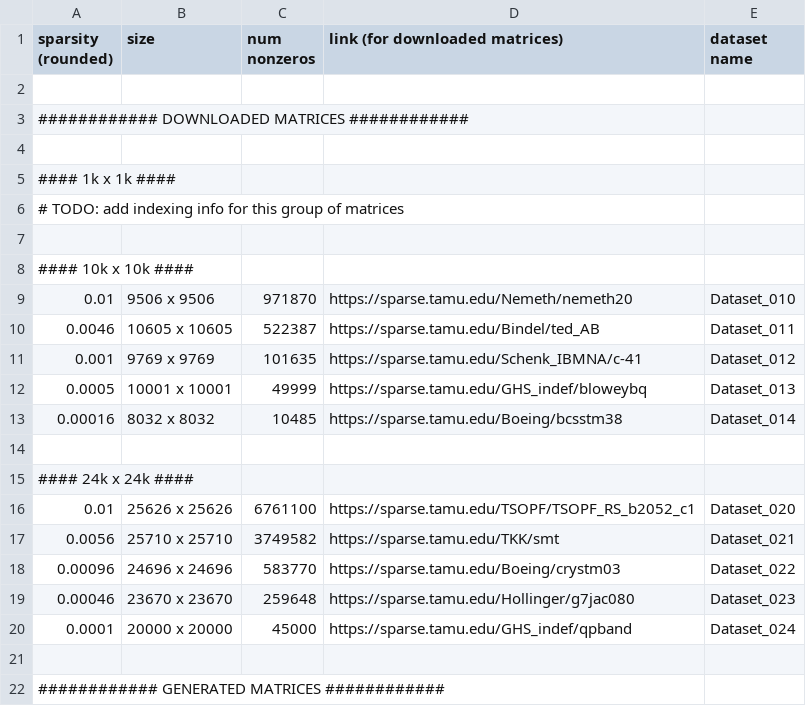
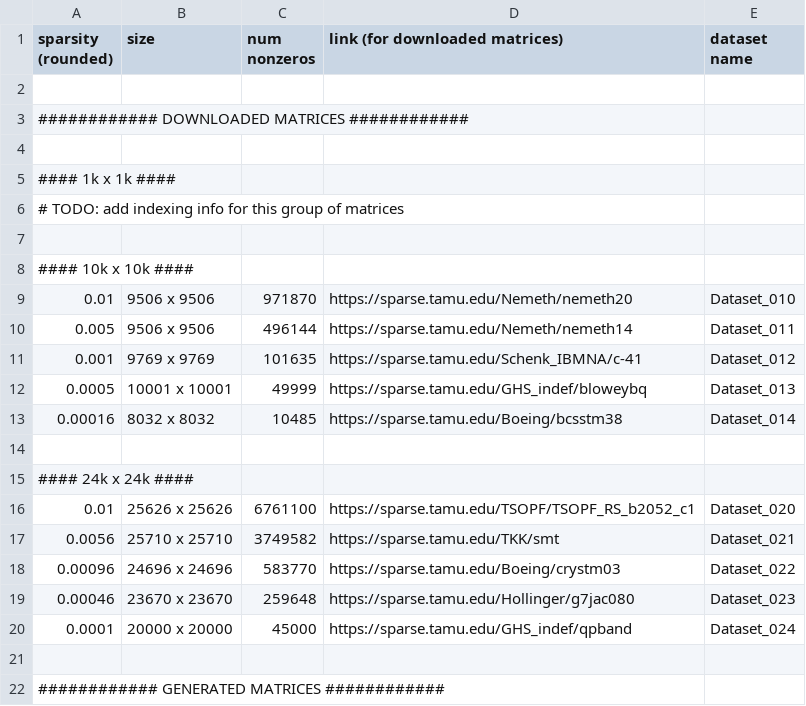
Before and after one commit to ericschreiber/DPHPC23-SmokyRhino, a CSV file: results/used_matrices_and_location.csv, drawn as a sheet; removed rows and columns are numbered as before the commit, all else as after; the diff names each change by its address in the sheet, - before the commit and + after, or states it on an @@ line.

Commit message:
Update used_matrices_and_location.csv
I am afraid this is going to have to be another pr

```diff
--- a/results/used_matrices_and_location.csv
+++ b/results/used_matrices_and_location.csv
-row 10: 0.0046 | 10605 x 10605 | 522387 | https://sparse.tamu.edu/Bindel/ted_AB | Dataset_011
+row 10: 0.005 | 9506 x 9506 | 496144 | https://sparse.tamu.edu/Nemeth/nemeth14 | Dataset_011
```
